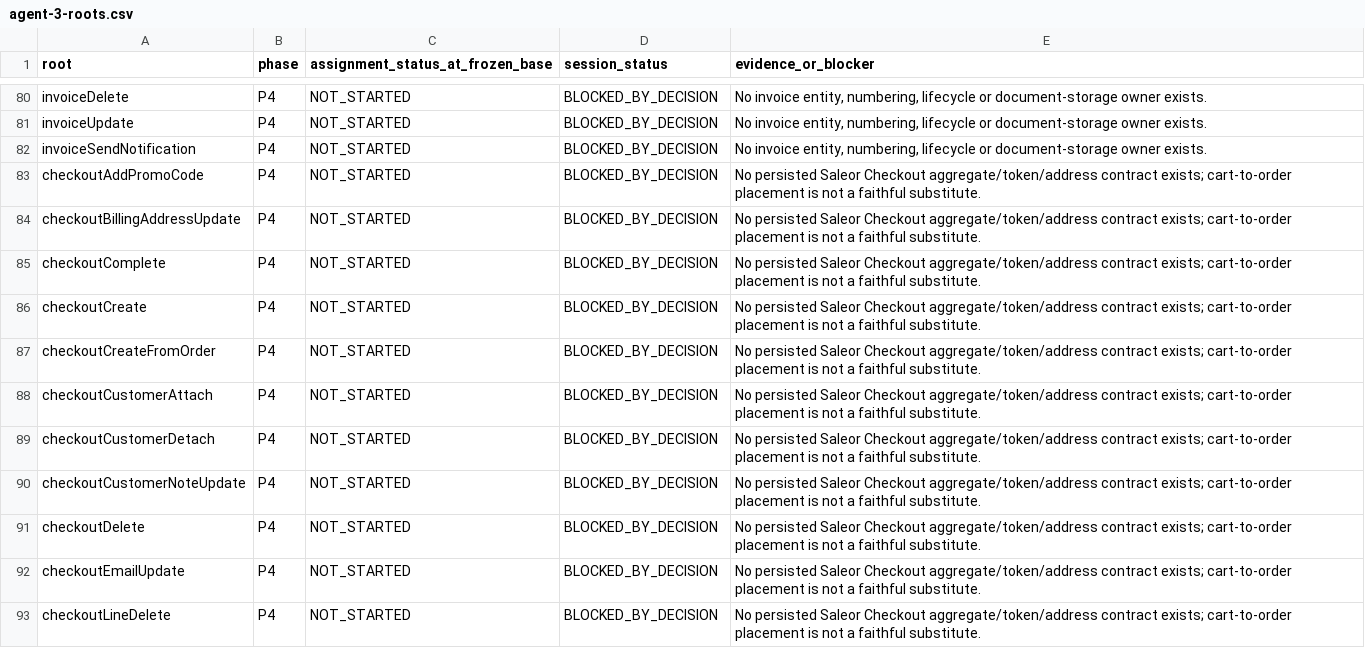
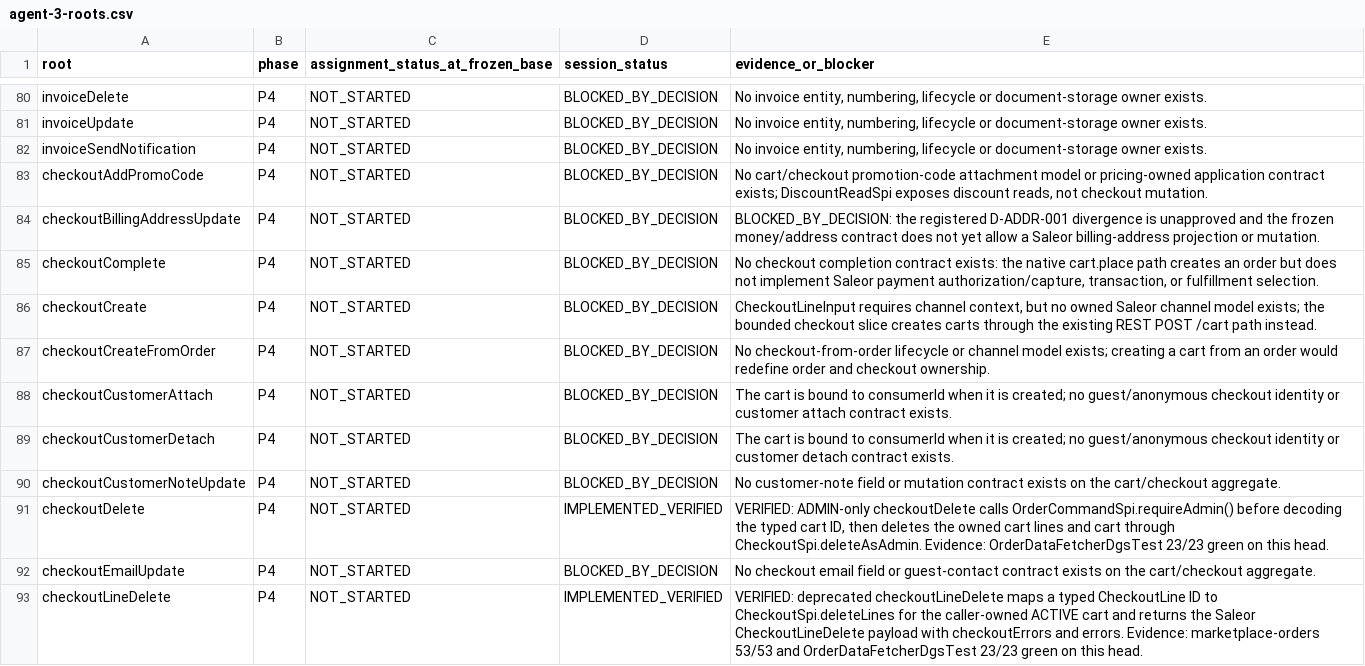
Before and after one commit to waelhe/app-java-v3, a CSV file: docs/agent-handoffs/agent-3-roots.csv, drawn as a sheet; only a part is shown, gaps mark what is left out; the diff covers the shown part only.

Commit message:
feat(orders): add bounded Saleor checkout slice over active carts

```diff
--- a/docs/agent-handoffs/agent-3-roots.csv
+++ b/docs/agent-handoffs/agent-3-roots.csv
@@ -82,12 +82,12 @@
 "invoiceSendNotification","P4","NOT_STARTED","BLOCKED_BY_DECISION","No invoice entity, numbering, lifecycle or document-storage owner exists."
-"checkoutAddPromoCode","P4","NOT_STARTED","BLOCKED_BY_DECISION","No persisted Saleor Checkout aggregate/token/address contract exists; cart-to-order placement is not a faithful substitute."
-"checkoutBillingAddressUpdate","P4","NOT_STARTED","BLOCKED_BY_DECISION","No persisted Saleor Checkout aggregate/token/address contract exists; cart-to-order placement is not a faithful substitute."
-"checkoutComplete","P4","NOT_STARTED","BLOCKED_BY_DECISION","No persisted Saleor Checkout aggregate/token/address contract exists; cart-to-order placement is not a faithful substitute."
-"checkoutCreate","P4","NOT_STARTED","BLOCKED_BY_DECISION","No persisted Saleor Checkout aggregate/token/address contract exists; cart-to-order placement is not a faithful substitute."
-"checkoutCreateFromOrder","P4","NOT_STARTED","BLOCKED_BY_DECISION","No persisted Saleor Checkout aggregate/token/address contract exists; cart-to-order placement is not a faithful substitute."
-"checkoutCustomerAttach","P4","NOT_STARTED","BLOCKED_BY_DECISION","No persisted Saleor Checkout aggregate/token/address contract exists; cart-to-order placement is not a faithful substitute."
-"checkoutCustomerDetach","P4","NOT_STARTED","BLOCKED_BY_DECISION","No persisted Saleor Checkout aggregate/token/address contract exists; cart-to-order placement is not a faithful substitute."
-"checkoutCustomerNoteUpdate","P4","NOT_STARTED","BLOCKED_BY_DECISION","No persisted Saleor Checkout aggregate/token/address contract exists; cart-to-order placement is not a faithful substitute."
-"checkoutDelete","P4","NOT_STARTED","BLOCKED_BY_DECISION","No persisted Saleor Checkout aggregate/token/address contract exists; cart-to-order placement is not a faithful substitute."
-"checkoutEmailUpdate","P4","NOT_STARTED","BLOCKED_BY_DECISION","No persisted Saleor Checkout aggregate/token/address contract exists; cart-to-order placement is not a faithful substitute."
-"checkoutLineDelete","P4","NOT_STARTED","BLOCKED_BY_DECISION","No persisted Saleor Checkout aggregate/token/address contract exists; cart-to-order placement is not a faithful substitute."
+"checkoutAddPromoCode","P4","NOT_STARTED","BLOCKED_BY_DECISION","No cart/checkout promotion-code attachment model or pricing-owned application contract exists; DiscountReadSpi exposes discount reads, not checkout mutation."
+"checkoutBillingAddressUpdate","P4","NOT_STARTED","BLOCKED_BY_DECISION","BLOCKED_BY_DECISION: the registered D-ADDR-001 divergence is unapproved and the frozen money/address contract does not yet allow a Saleor billing-address projection or mutation."
+"checkoutComplete","P4","NOT_STARTED","BLOCKED_BY_DECISION","No checkout completion contract exists: the native cart.place path creates an order but does not implement Saleor payment authorization/capture, transaction, or fulfillment selection."
+"checkoutCreate","P4","NOT_STARTED","BLOCKED_BY_DECISION","CheckoutLineInput requires channel context, but no owned Saleor channel model exists; the bounded checkout slice creates carts through the existing REST POST /cart path instead."
+"checkoutCreateFromOrder","P4","NOT_STARTED","BLOCKED_BY_DECISION","No checkout-from-order lifecycle or channel model exists; creating a cart from an order would redefine order and checkout ownership."
+"checkoutCustomerAttach","P4","NOT_STARTED","BLOCKED_BY_DECISION","The cart is bound to consumerId when it is created; no guest/anonymous checkout identity or customer attach contract exists."
+"checkoutCustomerDetach","P4","NOT_STARTED","BLOCKED_BY_DECISION","The cart is bound to consumerId when it is created; no guest/anonymous checkout identity or customer detach contract exists."
+"checkoutCustomerNoteUpdate","P4","NOT_STARTED","BLOCKED_BY_DECISION","No customer-note field or mutation contract exists on the cart/checkout aggregate."
+"checkoutDelete","P4","NOT_STARTED","IMPLEMENTED_VERIFIED","VERIFIED: ADMIN-only checkoutDelete calls OrderCommandSpi.requireAdmin() before decoding the typed cart ID, then deletes the owned cart lines and cart through CheckoutSpi.deleteAsAdmin. Evidence: OrderDataFetcherDgsTest 23/23 green on this head."
+"checkoutEmailUpdate","P4","NOT_STARTED","BLOCKED_BY_DECISION","No checkout email field or guest-contact contract exists on the cart/checkout aggregate."
+"checkoutLineDelete","P4","NOT_STARTED","IMPLEMENTED_VERIFIED","VERIFIED: deprecated checkoutLineDelete maps a typed CheckoutLine ID to CheckoutSpi.deleteLines for the caller-owned ACTIVE cart and returns the Saleor CheckoutLineDelete payload with checkoutErrors and errors. Evidence: marketplace-orders 53/53 and OrderDataFetcherDgsTest 23/23 green on this head."
```
Also changed, not shown: 21 edited cells elsewhere in this file, 18 other files.
